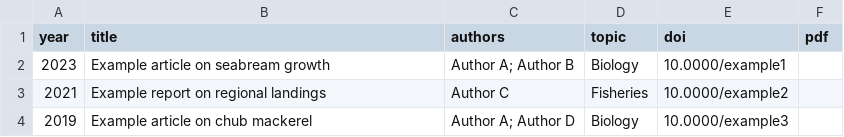
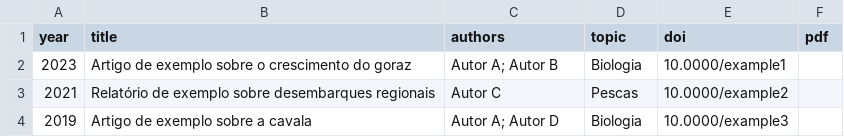
Before and after one commit to OsmanCrespo/azfrg-web-app, a CSV file: data/publications.csv, drawn as a sheet.

```diff
--- a/data/publications.csv
+++ b/data/publications.csv
@@ -1,4 +1,4 @@
 year,title,authors,topic,doi,pdf
-2023,Example article on seabream growth,Author A; Author B,Biology,10.0000/example1,
-2021,Example report on regional landings,Author C,Fisheries,10.0000/example2,
-2019,Example article on chub mackerel,Author A; Author D,Biology,10.0000/example3,
+2023,Artigo de exemplo sobre o crescimento do goraz,Autor A; Autor B,Biologia,10.0000/example1,
+2021,Relatório de exemplo sobre desembarques regionais,Autor C,Pescas,10.0000/example2,
+2019,Artigo de exemplo sobre a cavala,Autor A; Autor D,Biologia,10.0000/example3,
```
Also changed, not shown: data/landings.csv, 11 other files.
